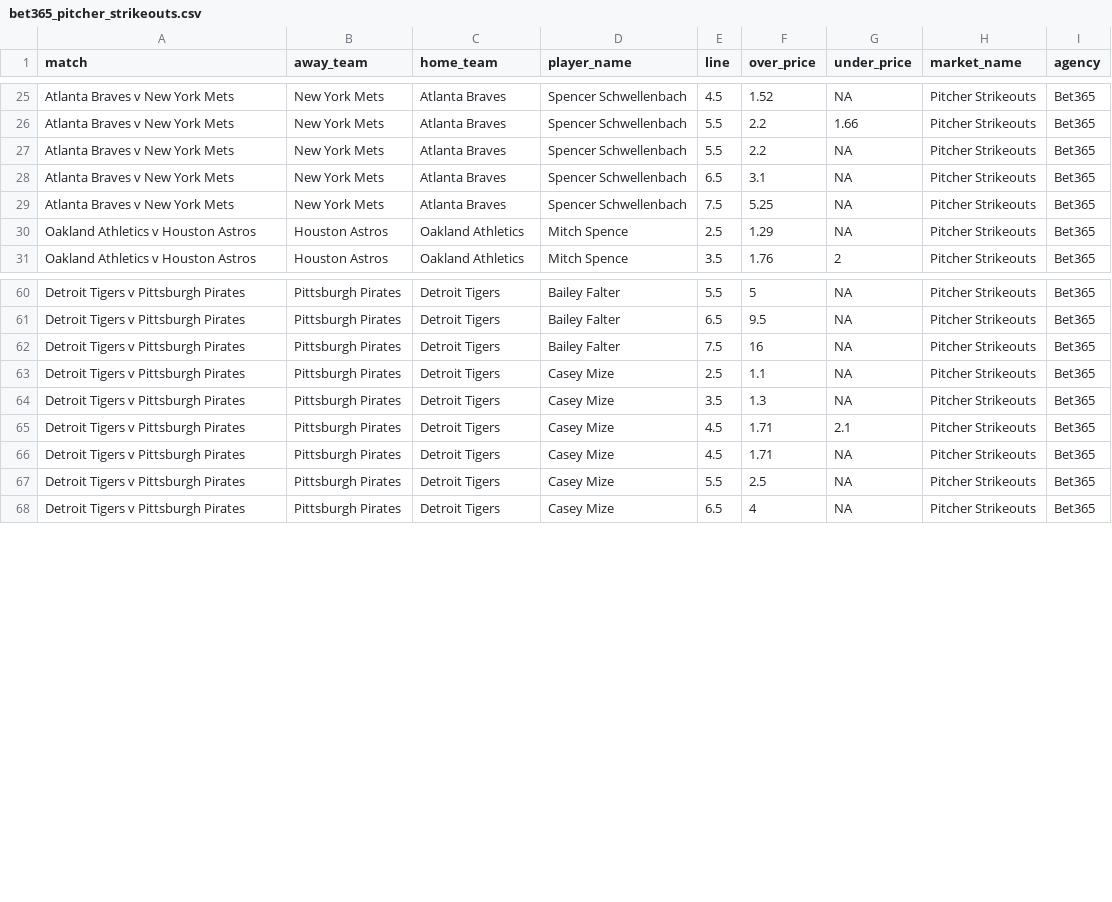
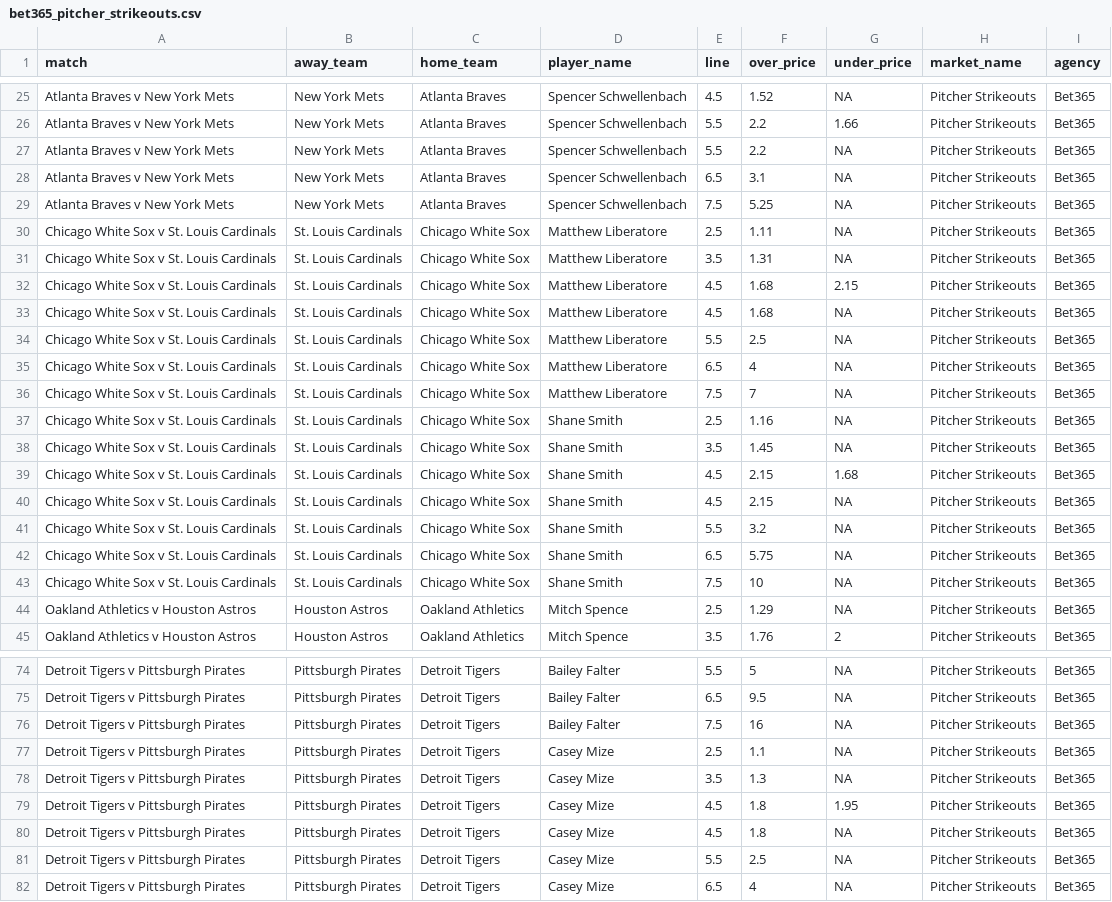
Before and after one commit to jamesbrown1417/MLB, a CSV file: Data/scraped_odds/bet365_pitcher_strikeouts.csv, drawn as a sheet; only a part is shown, gaps mark what is left out; the diff covers the shown part only.

```diff
--- a/Data/scraped_odds/bet365_pitcher_strikeouts.csv
+++ b/Data/scraped_odds/bet365_pitcher_strikeouts.csv
@@ -29,2 +29,16 @@ Atlanta Braves v New York Mets,New York Mets,Atlanta Braves,Spencer Schwellenbac
 Atlanta Braves v New York Mets,New York Mets,Atlanta Braves,Spencer Schwellenbach,7.5,5.25,NA,Pitcher Strikeouts,Bet365
+Chicago White Sox v St. Louis Cardinals,St. Louis Cardinals,Chicago White Sox,Matthew Liberatore,2.5,1.11,NA,Pitcher Strikeouts,Bet365
+Chicago White Sox v St. Louis Cardinals,St. Louis Cardinals,Chicago White Sox,Matthew Liberatore,3.5,1.31,NA,Pitcher Strikeouts,Bet365
+Chicago White Sox v St. Louis Cardinals,St. Louis Cardinals,Chicago White Sox,Matthew Liberatore,4.5,1.68,2.15,Pitcher Strikeouts,Bet365
+Chicago White Sox v St. Louis Cardinals,St. Louis Cardinals,Chicago White Sox,Matthew Liberatore,4.5,1.68,NA,Pitcher Strikeouts,Bet365
+Chicago White Sox v St. Louis Cardinals,St. Louis Cardinals,Chicago White Sox,Matthew Liberatore,5.5,2.5,NA,Pitcher Strikeouts,Bet365
+Chicago White Sox v St. Louis Cardinals,St. Louis Cardinals,Chicago White Sox,Matthew Liberatore,6.5,4,NA,Pitcher Strikeouts,Bet365
+Chicago White Sox v St. Louis Cardinals,St. Louis Cardinals,Chicago White Sox,Matthew Liberatore,7.5,7,NA,Pitcher Strikeouts,Bet365
+Chicago White Sox v St. Louis Cardinals,St. Louis Cardinals,Chicago White Sox,Shane Smith,2.5,1.16,NA,Pitcher Strikeouts,Bet365
+Chicago White Sox v St. Louis Cardinals,St. Louis Cardinals,Chicago White Sox,Shane Smith,3.5,1.45,NA,Pitcher Strikeouts,Bet365
+Chicago White Sox v St. Louis Cardinals,St. Louis Cardinals,Chicago White Sox,Shane Smith,4.5,2.15,1.68,Pitcher Strikeouts,Bet365
+Chicago White Sox v St. Louis Cardinals,St. Louis Cardinals,Chicago White Sox,Shane Smith,4.5,2.15,NA,Pitcher Strikeouts,Bet365
+Chicago White Sox v St. Louis Cardinals,St. Louis Cardinals,Chicago White Sox,Shane Smith,5.5,3.2,NA,Pitcher Strikeouts,Bet365
+Chicago White Sox v St. Louis Cardinals,St. Louis Cardinals,Chicago White Sox,Shane Smith,6.5,5.75,NA,Pitcher Strikeouts,Bet365
+Chicago White Sox v St. Louis Cardinals,St. Louis Cardinals,Chicago White Sox,Shane Smith,7.5,10,NA,Pitcher Strikeouts,Bet365
 Oakland Athletics v Houston Astros,Houston Astros,Oakland Athletics,Mitch Spence,2.5,1.29,NA,Pitcher Strikeouts,Bet365
@@ -64,4 +78,4 @@ Detroit Tigers v Pittsburgh Pirates,Pittsburgh Pirates,Detroit Tigers,Casey Mize
 Detroit Tigers v Pittsburgh Pirates,Pittsburgh Pirates,Detroit Tigers,Casey Mize,3.5,1.3,NA,Pitcher Strikeouts,Bet365
-Detroit Tigers v Pittsburgh Pirates,Pittsburgh Pirates,Detroit Tigers,Casey Mize,4.5,1.71,2.1,Pitcher Strikeouts,Bet365
-Detroit Tigers v Pittsburgh Pirates,Pittsburgh Pirates,Detroit Tigers,Casey Mize,4.5,1.71,NA,Pitcher Strikeouts,Bet365
+Detroit Tigers v Pittsburgh Pirates,Pittsburgh Pirates,Detroit Tigers,Casey Mize,4.5,1.8,1.95,Pitcher Strikeouts,Bet365
+Detroit Tigers v Pittsburgh Pirates,Pittsburgh Pirates,Detroit Tigers,Casey Mize,4.5,1.8,NA,Pitcher Strikeouts,Bet365
 Detroit Tigers v Pittsburgh Pirates,Pittsburgh Pirates,Detroit Tigers,Casey Mize,5.5,2.5,NA,Pitcher Strikeouts,Bet365
```
Also changed, not shown: 5 edited cells elsewhere in this file, Data/scraped_odds/pointsbet_batter_home_runs.csv, Data/scraped_odds/pointsbet_h2h.csv, 50 other files.
